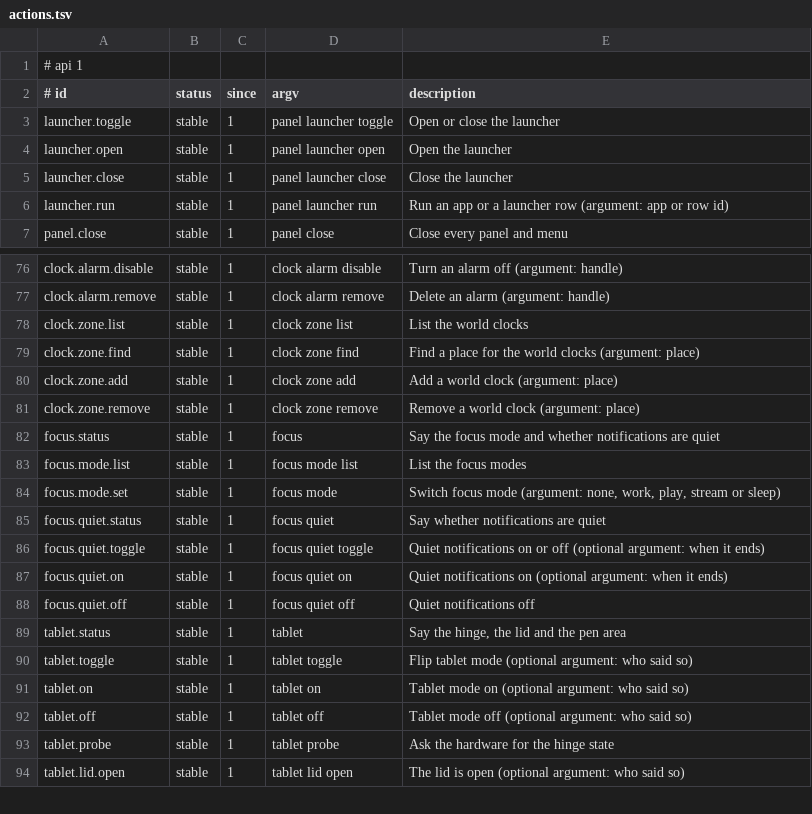
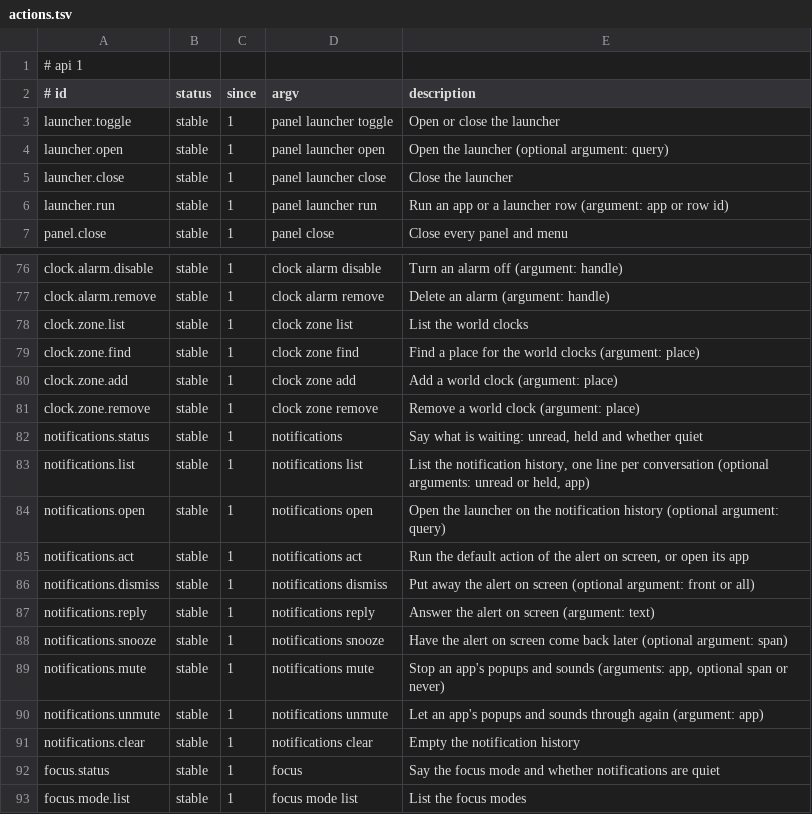
Before and after one commit to marcusbandit/banditshell, a TSV file: api/actions.tsv, drawn as a sheet; only a part is shown, gaps mark what is left out; the shorter side is filled out with more unchanged rows.

```diff
--- a/api/actions.tsv
+++ b/api/actions.tsv
@@ -3,3 +3,3 @@
 launcher.toggle	stable	1	panel launcher toggle	Open or close the launcher
-launcher.open	stable	1	panel launcher open	Open the launcher
+launcher.open	stable	1	panel launcher open	Open the launcher (optional argument: query)
 launcher.close	stable	1	panel launcher close	Close the launcher
@@ -81,2 +81,12 @@ clock.zone.add	stable	1	clock zone add	Add a world clock (argument: place)
 clock.zone.remove	stable	1	clock zone remove	Remove a world clock (argument: place)
+notifications.status	stable	1	notifications	Say what is waiting: unread, held and whether quiet
+notifications.list	stable	1	notifications list	List the notification history, one line per conversation (optional arguments: unread or held, app)
+notifications.open	stable	1	notifications open	Open the launcher on the notification history (optional argument: query)
+notifications.act	stable	1	notifications act	Run the default action of the alert on screen, or open its app
+notifications.dismiss	stable	1	notifications dismiss	Put away the alert on screen (optional argument: front or all)
+notifications.reply	stable	1	notifications reply	Answer the alert on screen (argument: text)
+notifications.snooze	stable	1	notifications snooze	Have the alert on screen come back later (optional argument: span)
+notifications.mute	stable	1	notifications mute	Stop an app's popups and sounds (arguments: app, optional span or never)
+notifications.unmute	stable	1	notifications unmute	Let an app's popups and sounds through again (argument: app)
+notifications.clear	stable	1	notifications clear	Empty the notification history
 focus.status	stable	1	focus	Say the focus mode and whether notifications are quiet
```
Also changed, not shown: cli/commands.tsv, 17 other files.
